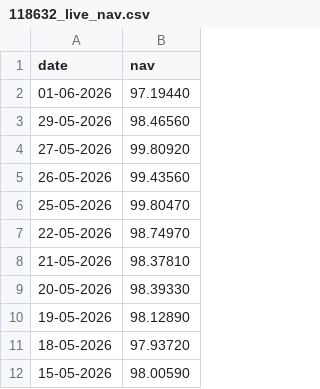
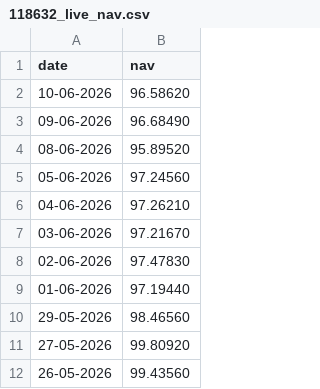
Before and after one commit to Hemanthkumar118/bluestock-mf-capstone, a CSV file: data/raw/118632_live_nav.csv, drawn as a sheet; only a part is shown; the shorter side is filled out with more unchanged rows.

```diff
--- a/data/raw/118632_live_nav.csv
+++ b/data/raw/118632_live_nav.csv
@@ -1,2 +1,9 @@
 date,nav
+10-06-2026,96.58620
+09-06-2026,96.68490
+08-06-2026,95.89520
+05-06-2026,97.24560
+04-06-2026,97.26210
+03-06-2026,97.21670
+02-06-2026,97.47830
 01-06-2026,97.19440
```
Also changed, not shown: data/raw/119092_live_nav.csv, data/raw/119551_live_nav.csv, 2 other files.
